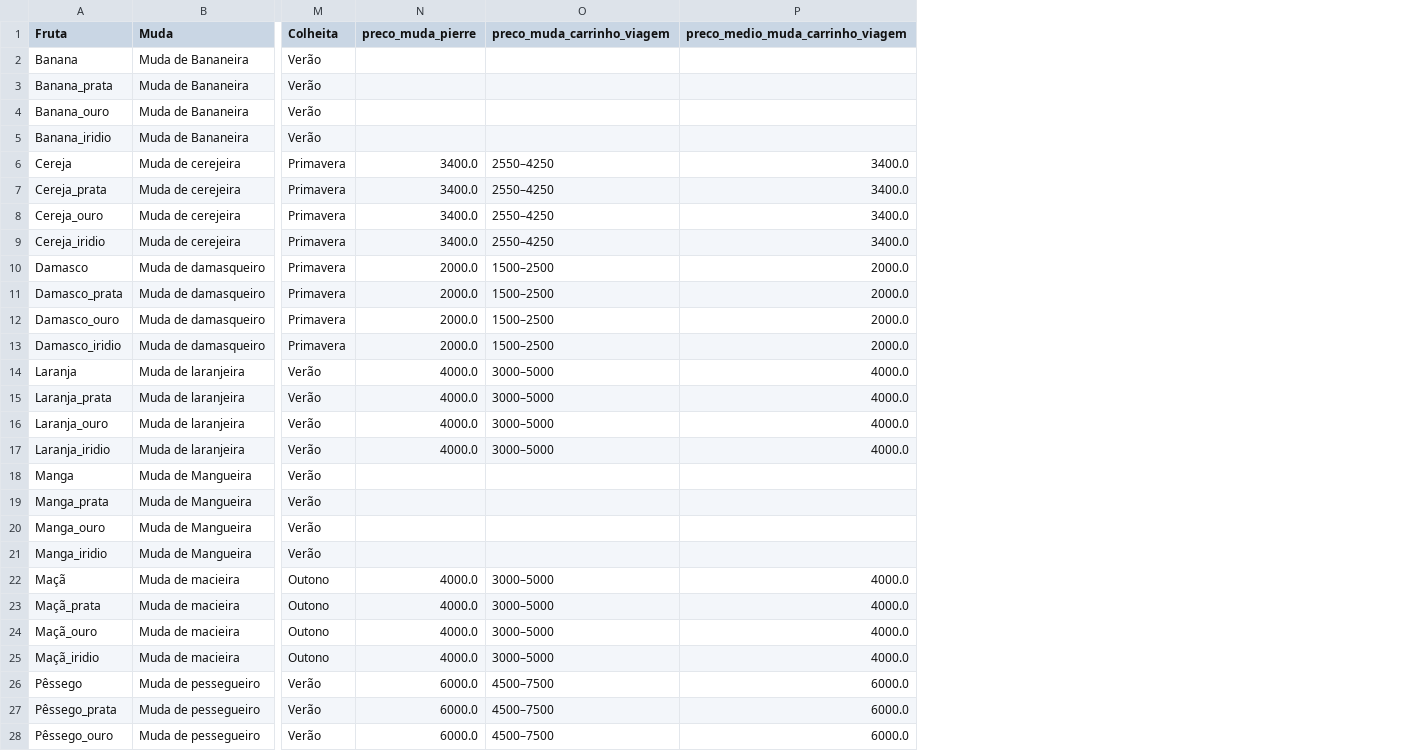
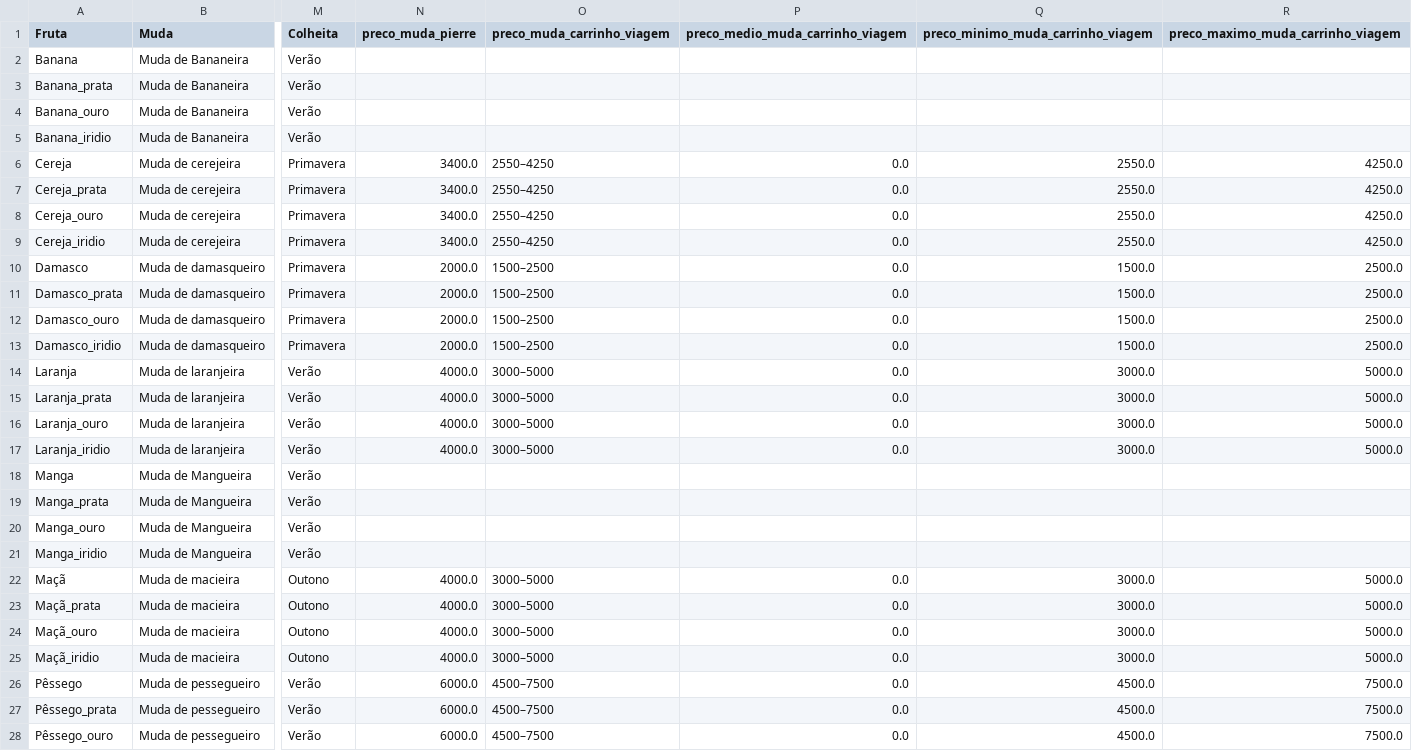
Before and after one commit to Mateus-cpa/stardew_valley, a CSV file: docs_silver/arvores.csv, drawn as a sheet; only a part is shown, gaps mark what is left out; the diff covers the shown part only; the diff names each change by its address in the sheet, - before the commit and + after, or states it on an @@ line.

Commit message:
:broom: feat: aprimorando os dados numéricos do módulo árvores

```diff
--- a/docs_silver/arvores.csv
+++ b/docs_silver/arvores.csv
+column Q, rows 1-28: preco_minimo_muda_carrinho_viagem |  |  |  |  | 2550.0 | 2550.0 | 2550.0 | 2550.0 | 1500.0 | 1500.0 | 1500.0 | 1500.0 | 3000.0 | 3000.0 | 3000.0 | 3000.0 |  |  |  |  | 3000.0 | 3000.0 | 3000.0 | 3000.0 | 4500.0 | 4500.0 | 4500.0
+column R, rows 1-28: preco_maximo_muda_carrinho_viagem |  |  |  |  | 4250.0 | 4250.0 | 4250.0 | 4250.0 | 2500.0 | 2500.0 | 2500.0 | 2500.0 | 5000.0 | 5000.0 | 5000.0 | 5000.0 |  |  |  |  | 5000.0 | 5000.0 | 5000.0 | 5000.0 | 7500.0 | 7500.0 | 7500.0
-P6:P9 (preco_medio_muda_carrinho_viagem): 3400.0
+P6:P9 (preco_medio_muda_carrinho_viagem): 0.0
-P10:P13 (preco_medio_muda_carrinho_viagem): 2000.0
+P10:P13 (preco_medio_muda_carrinho_viagem): 0.0
-P14:P17 (preco_medio_muda_carrinho_viagem): 4000.0
+P14:P17 (preco_medio_muda_carrinho_viagem): 0.0
-P22:P25 (preco_medio_muda_carrinho_viagem): 4000.0
+P22:P25 (preco_medio_muda_carrinho_viagem): 0.0
-P26:P28 (preco_medio_muda_carrinho_viagem): 6000.0
+P26:P28 (preco_medio_muda_carrinho_viagem): 0.0
```
Also changed, not shown: 5 edited cells elsewhere in this file.
